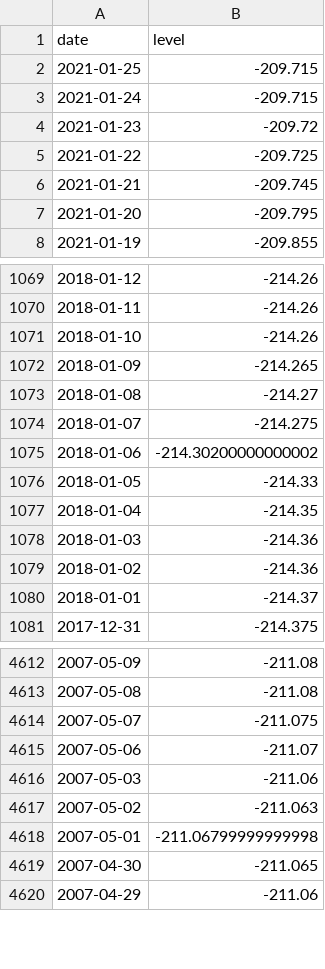
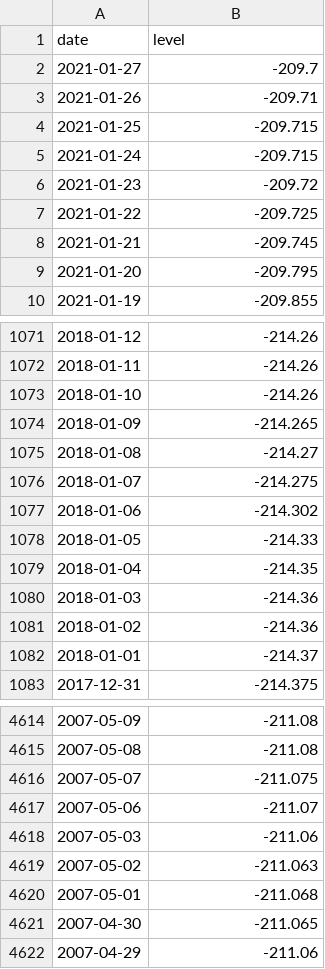
Before and after one commit to brianoflondon/kinneret, a CSV file: data/levels-pd.csv, drawn as a sheet; only a part is shown, gaps mark what is left out.

```diff
--- a/data/levels-pd.csv
+++ b/data/levels-pd.csv
@@ -1,2 +1,4 @@
 date,level
+2021-01-27,-209.7
+2021-01-26,-209.71
 2021-01-25,-209.715
@@ -1074,3 +1076,3 @@ date,level
 2018-01-07,-214.275
-2018-01-06,-214.30200000000002
+2018-01-06,-214.302
 2018-01-05,-214.33
@@ -4617,3 +4619,3 @@ date,level
 2007-05-02,-211.063
-2007-05-01,-211.06799999999998
+2007-05-01,-211.068
 2007-04-30,-211.065
```
Also changed, not shown: 4 other files.
